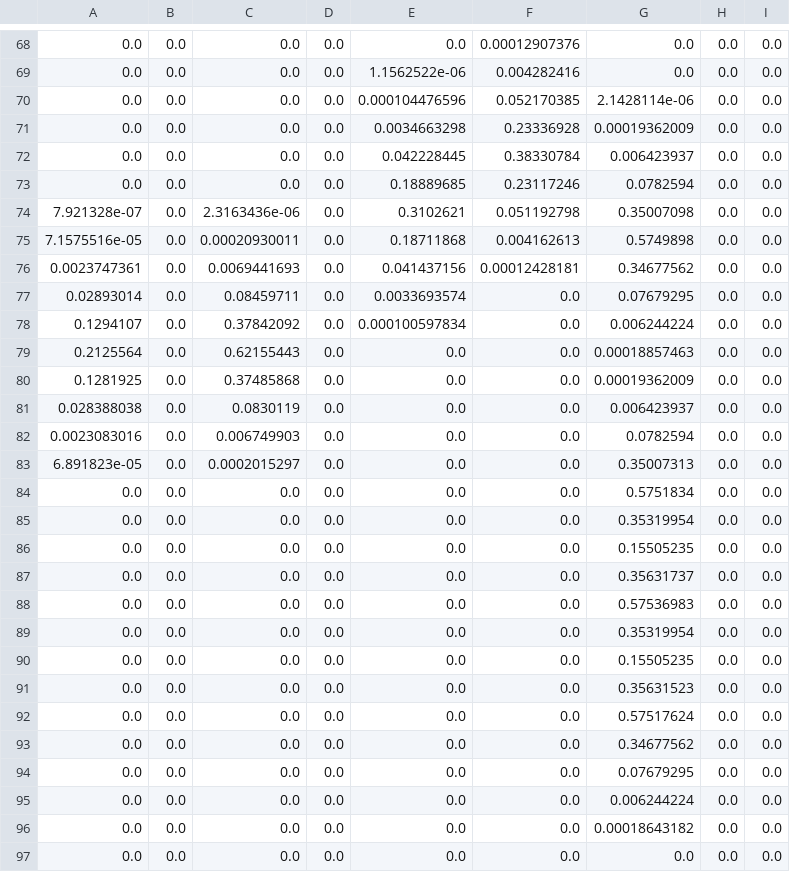
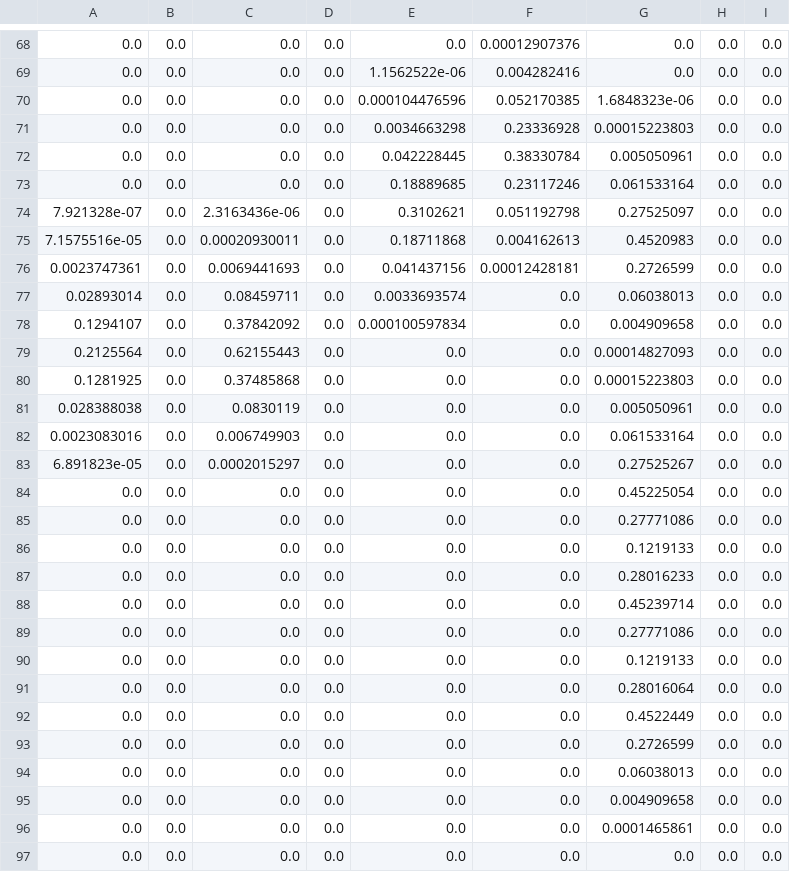
Before and after one commit to JankowskiDaniel/Neural-Deep-Retina, a CSV file: sindy/compare_models/targets.csv, drawn as a sheet; only a part is shown, gaps mark what is left out; the diff covers the shown part only.

Commit message:
Train sindy on 20000 training data points

```diff
--- a/sindy/compare_models/targets.csv
+++ b/sindy/compare_models/targets.csv
@@ -69,29 +69,29 @@
 0.0,0.0,0.0,0.0,1.1562522e-06,0.004282416,0.0,0.0,0.0
-0.0,0.0,0.0,0.0,0.000104476596,0.052170385,2.1428114e-06,0.0,0.0
-0.0,0.0,0.0,0.0,0.0034663298,0.23336928,0.00019362009,0.0,0.0
-0.0,0.0,0.0,0.0,0.042228445,0.38330784,0.006423937,0.0,0.0
-0.0,0.0,0.0,0.0,0.18889685,0.23117246,0.0782594,0.0,0.0
-7.921328e-07,0.0,2.3163436e-06,0.0,0.3102621,0.051192798,0.35007098,0.0,0.0
-7.1575516e-05,0.0,0.00020930011,0.0,0.18711868,0.004162613,0.5749898,0.0,0.0
-0.0023747361,0.0,0.0069441693,0.0,0.041437156,0.00012428181,0.34677562,0.0,0.0
-0.02893014,0.0,0.08459711,0.0,0.0033693574,0.0,0.07679295,0.0,0.0
-0.1294107,0.0,0.37842092,0.0,0.000100597834,0.0,0.006244224,0.0,0.0
-0.2125564,0.0,0.62155443,0.0,0.0,0.0,0.00018857463,0.0,0.0
-0.1281925,0.0,0.37485868,0.0,0.0,0.0,0.00019362009,0.0,0.0
-0.028388038,0.0,0.0830119,0.0,0.0,0.0,0.006423937,0.0,0.0
-0.0023083016,0.0,0.006749903,0.0,0.0,0.0,0.0782594,0.0,0.0
-6.891823e-05,0.0,0.0002015297,0.0,0.0,0.0,0.35007313,0.0,0.0
-0.0,0.0,0.0,0.0,0.0,0.0,0.5751834,0.0,0.0
-0.0,0.0,0.0,0.0,0.0,0.0,0.35319954,0.0,0.0
-0.0,0.0,0.0,0.0,0.0,0.0,0.15505235,0.0,0.0
-0.0,0.0,0.0,0.0,0.0,0.0,0.35631737,0.0,0.0
-0.0,0.0,0.0,0.0,0.0,0.0,0.57536983,0.0,0.0
-0.0,0.0,0.0,0.0,0.0,0.0,0.35319954,0.0,0.0
-0.0,0.0,0.0,0.0,0.0,0.0,0.15505235,0.0,0.0
-0.0,0.0,0.0,0.0,0.0,0.0,0.35631523,0.0,0.0
-0.0,0.0,0.0,0.0,0.0,0.0,0.57517624,0.0,0.0
-0.0,0.0,0.0,0.0,0.0,0.0,0.34677562,0.0,0.0
-0.0,0.0,0.0,0.0,0.0,0.0,0.07679295,0.0,0.0
-0.0,0.0,0.0,0.0,0.0,0.0,0.006244224,0.0,0.0
-0.0,0.0,0.0,0.0,0.0,0.0,0.00018643182,0.0,0.0
+0.0,0.0,0.0,0.0,0.000104476596,0.052170385,1.6848323e-06,0.0,0.0
+0.0,0.0,0.0,0.0,0.0034663298,0.23336928,0.00015223803,0.0,0.0
+0.0,0.0,0.0,0.0,0.042228445,0.38330784,0.005050961,0.0,0.0
+0.0,0.0,0.0,0.0,0.18889685,0.23117246,0.061533164,0.0,0.0
+7.921328e-07,0.0,2.3163436e-06,0.0,0.3102621,0.051192798,0.27525097,0.0,0.0
+7.1575516e-05,0.0,0.00020930011,0.0,0.18711868,0.004162613,0.4520983,0.0,0.0
+0.0023747361,0.0,0.0069441693,0.0,0.041437156,0.00012428181,0.2726599,0.0,0.0
+0.02893014,0.0,0.08459711,0.0,0.0033693574,0.0,0.06038013,0.0,0.0
+0.1294107,0.0,0.37842092,0.0,0.000100597834,0.0,0.004909658,0.0,0.0
+0.2125564,0.0,0.62155443,0.0,0.0,0.0,0.00014827093,0.0,0.0
+0.1281925,0.0,0.37485868,0.0,0.0,0.0,0.00015223803,0.0,0.0
+0.028388038,0.0,0.0830119,0.0,0.0,0.0,0.005050961,0.0,0.0
+0.0023083016,0.0,0.006749903,0.0,0.0,0.0,0.061533164,0.0,0.0
+6.891823e-05,0.0,0.0002015297,0.0,0.0,0.0,0.27525267,0.0,0.0
+0.0,0.0,0.0,0.0,0.0,0.0,0.45225054,0.0,0.0
+0.0,0.0,0.0,0.0,0.0,0.0,0.27771086,0.0,0.0
+0.0,0.0,0.0,0.0,0.0,0.0,0.1219133,0.0,0.0
+0.0,0.0,0.0,0.0,0.0,0.0,0.28016233,0.0,0.0
+0.0,0.0,0.0,0.0,0.0,0.0,0.45239714,0.0,0.0
+0.0,0.0,0.0,0.0,0.0,0.0,0.27771086,0.0,0.0
+0.0,0.0,0.0,0.0,0.0,0.0,0.1219133,0.0,0.0
+0.0,0.0,0.0,0.0,0.0,0.0,0.28016064,0.0,0.0
+0.0,0.0,0.0,0.0,0.0,0.0,0.4522449,0.0,0.0
+0.0,0.0,0.0,0.0,0.0,0.0,0.2726599,0.0,0.0
+0.0,0.0,0.0,0.0,0.0,0.0,0.06038013,0.0,0.0
+0.0,0.0,0.0,0.0,0.0,0.0,0.004909658,0.0,0.0
+0.0,0.0,0.0,0.0,0.0,0.0,0.0001465861,0.0,0.0
 0.0,0.0,0.0,0.0,0.0,0.0,0.0,0.0,0.0
```
Also changed, not shown: 127 edited cells elsewhere in this file, 7 other files.
